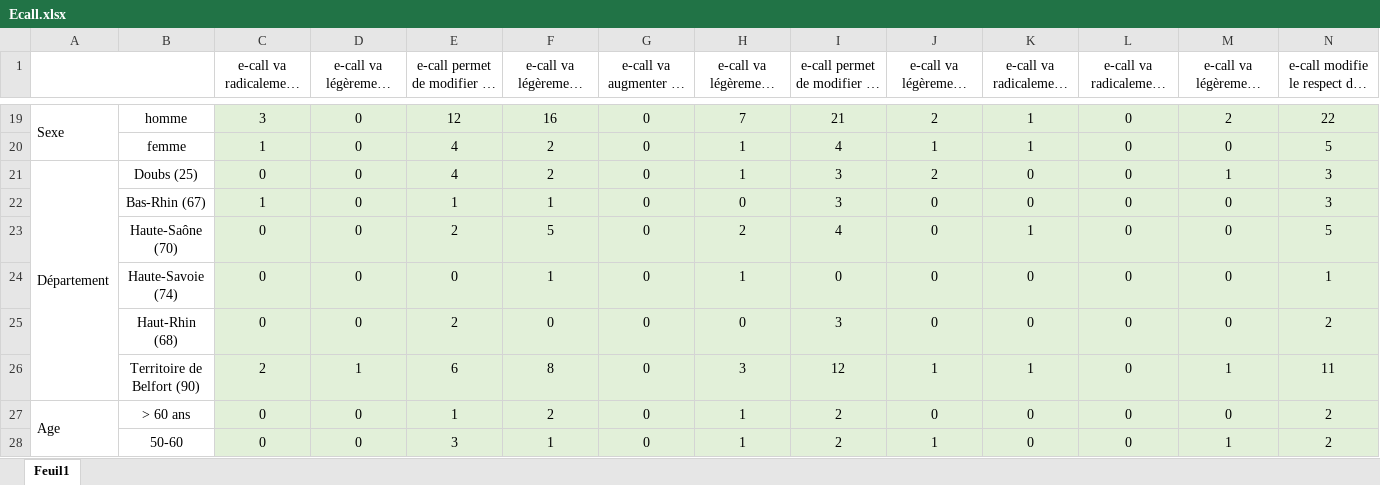
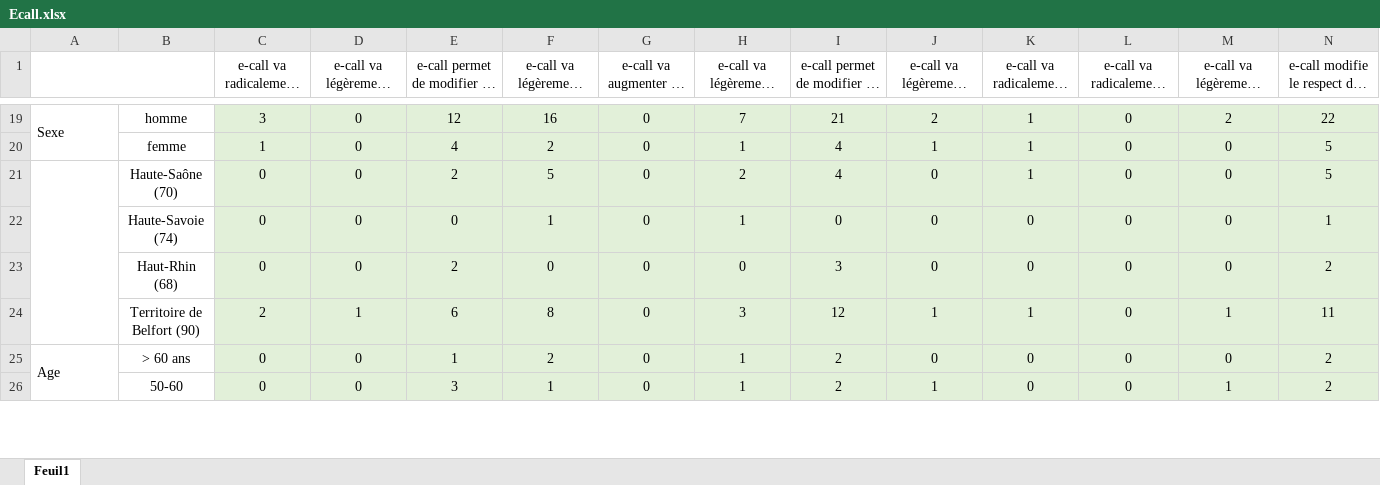
Before and after one commit to dsyouness/DataMiningAD50, an Excel workbook: Ecall.xlsx, sheet Feuil1, drawn as a sheet; only a part is shown, gaps mark what is left out; long unchanged cells end in …; values as stored, in another font and other column widths than the file's, no borders; removed rows and columns are numbered as before the commit, all else as after; rows hold the shown columns only; the diff names each change by its address in the sheet, - before the commit and + after, or states it on an @@ line.

```diff
--- a/Ecall.xlsx (sheet Feuil1)
+++ b/Ecall.xlsx (sheet Feuil1)
-row 21: Département | Doubs (25) | 0 | 0 | 4 | 2 | 0 | 1 | 3 | 2 | 0 | 0 | 1 | 3
-row 22:  | Bas-Rhin (67) | 1 | 0 | 1 | 1 | 0 | 0 | 3 | 0 | 0 | 0 | 0 | 3
+A21:A24 merged
```
Also changed, not shown: 6 other files.
